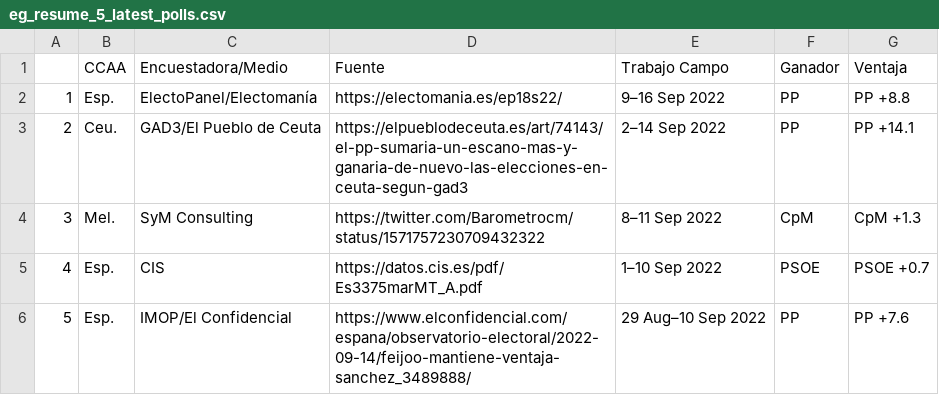
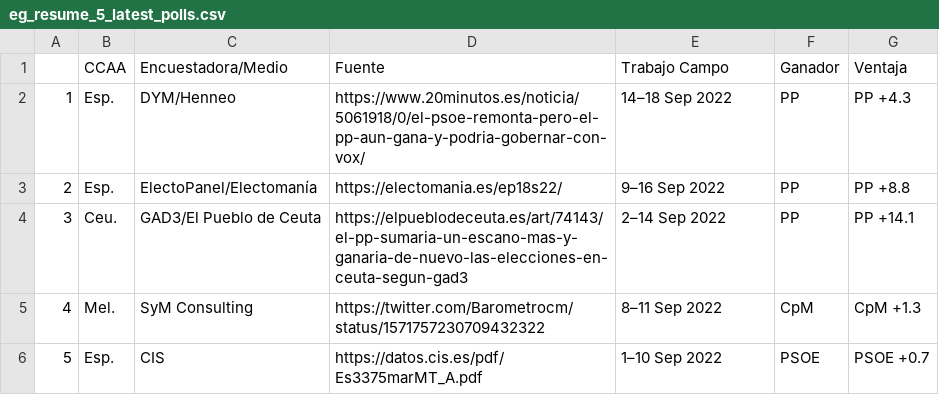
Before and after one commit to endikasatu/encuestas_esp, a CSV file: data/eg_resume_5_latest_polls.csv, drawn as a sheet; removed rows and columns are numbered as before the commit, all else as after; the diff names each change by its address in the sheet, - before the commit and + after, or states it on an @@ line.

```diff
--- a/data/eg_resume_5_latest_polls.csv
+++ b/data/eg_resume_5_latest_polls.csv
+row 2: 1 | Esp. | DYM/Henneo | https://www.20minutos.es/noticia/5061918/0/el-psoe-remonta-pero-el-pp-aun-gana-y-podria-gobernar-con-vox/ | 14–18 Sep 2022 | PP | PP +4.3
@@ column A renumbered between rows 3 and 6 @@
-row 6: 5 | Esp. | IMOP/El Confidencial | https://www.elconfidencial.com/espana/observatorio-electoral/2022-09-14/feijoo-mantiene-ventaja-sanchez_3489888/ | 29 Aug–10 Sep 2022 | PP | PP +7.6
```
Also changed, not shown: data/spain_latest_polls.csv, 3 other files.
